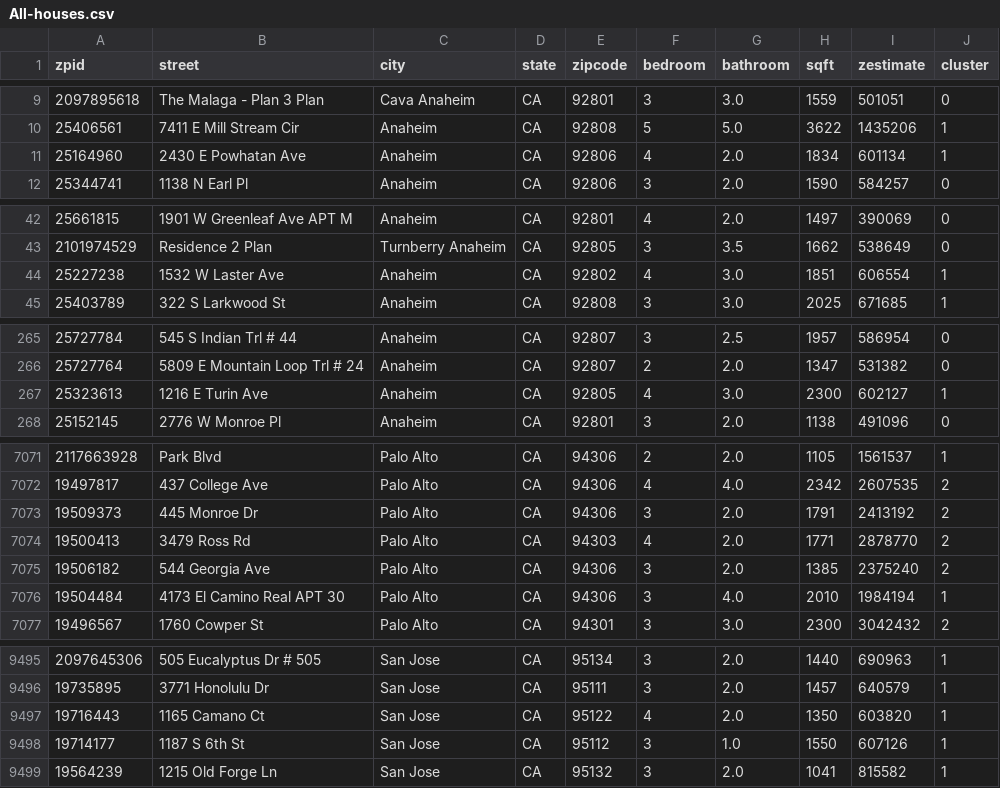
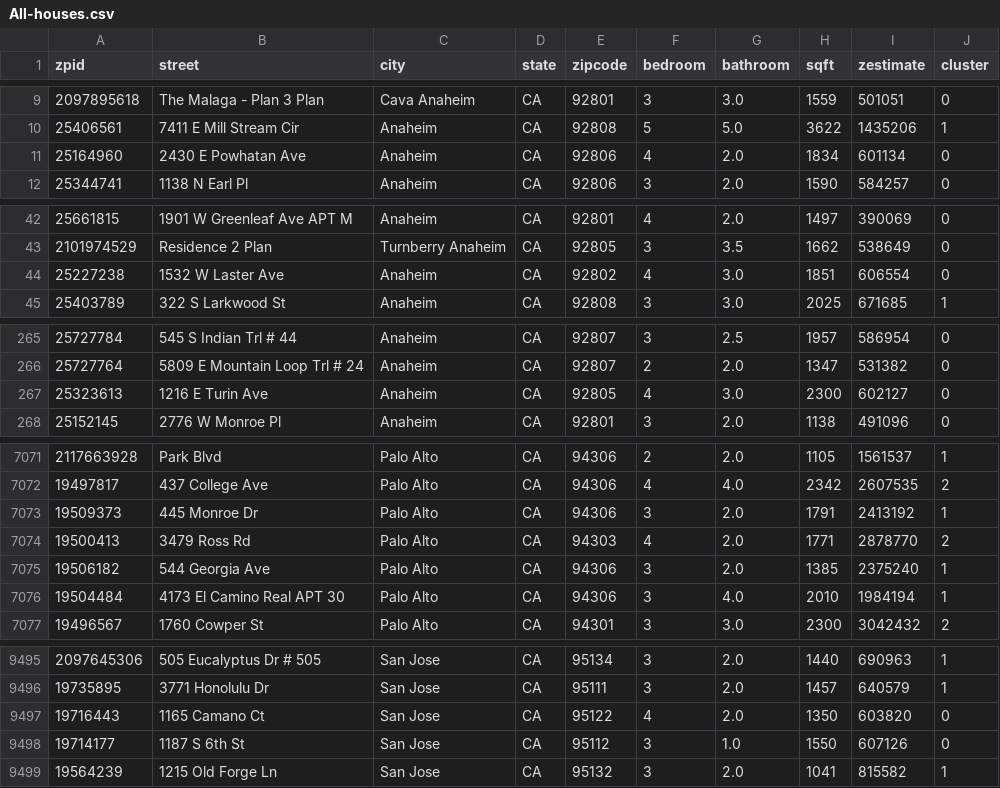
Before and after one commit to nikhilrampal15/q3project, a CSV file: data/clustered_results/All-houses.csv, drawn as a sheet; only a part is shown, gaps mark what is left out; the diff covers the shown part only.

```diff
--- a/data/clustered_results/All-houses.csv
+++ b/data/clustered_results/All-houses.csv
@@ -10,3 +10,3 @@ zpid,street,city,state,zipcode,bedroom,bathroom,sqft,zestimate,cluster
 25406561,7411 E Mill Stream Cir, Anaheim,CA,92808,5,5.0,3622,1435206,1
-25164960,2430 E Powhatan Ave, Anaheim,CA,92806,4,2.0,1834,601134,1
+25164960,2430 E Powhatan Ave, Anaheim,CA,92806,4,2.0,1834,601134,0
 25344741,1138 N Earl Pl, Anaheim,CA,92806,3,2.0,1590,584257,0
@@ -43,3 +43,3 @@ zpid,street,city,state,zipcode,bedroom,bathroom,sqft,zestimate,cluster
 2101974529,Residence 2 Plan, Turnberry Anaheim,CA,92805,3,3.5,1662,538649,0
-25227238,1532 W Laster Ave, Anaheim,CA,92802,4,3.0,1851,606554,1
+25227238,1532 W Laster Ave, Anaheim,CA,92802,4,3.0,1851,606554,0
 25403789,322 S Larkwood St, Anaheim,CA,92808,3,3.0,2025,671685,1
@@ -266,3 +266,3 @@ zpid,street,city,state,zipcode,bedroom,bathroom,sqft,zestimate,cluster
 25727764,5809 E Mountain Loop Trl # 24, Anaheim,CA,92807,2,2.0,1347,531382,0
-25323613,1216 E Turin Ave, Anaheim,CA,92805,4,3.0,2300,602127,1
+25323613,1216 E Turin Ave, Anaheim,CA,92805,4,3.0,2300,602127,0
 25152145,2776 W Monroe Pl, Anaheim,CA,92801,3,2.0,1138,491096,0
@@ -7072,5 +7072,5 @@ zpid,street,city,state,zipcode,bedroom,bathroom,sqft,zestimate,cluster
 19497817,437 College Ave, Palo Alto,CA,94306,4,4.0,2342,2607535,2
-19509373,445 Monroe Dr, Palo Alto,CA,94306,3,2.0,1791,2413192,2
+19509373,445 Monroe Dr, Palo Alto,CA,94306,3,2.0,1791,2413192,1
 19500413,3479 Ross Rd, Palo Alto,CA,94303,4,2.0,1771,2878770,2
-19506182,544 Georgia Ave, Palo Alto,CA,94306,3,2.0,1385,2375240,2
+19506182,544 Georgia Ave, Palo Alto,CA,94306,3,2.0,1385,2375240,1
 19504484,4173 El Camino Real APT 30, Palo Alto,CA,94306,3,4.0,2010,1984194,1
@@ -9496,4 +9496,4 @@ zpid,street,city,state,zipcode,bedroom,bathroom,sqft,zestimate,cluster
 19735895,3771 Honolulu Dr, San Jose,CA,95111,3,2.0,1457,640579,1
-19716443,1165 Camano Ct, San Jose,CA,95122,4,2.0,1350,603820,1
-19714177,1187 S 6th St, San Jose,CA,95112,3,1.0,1550,607126,1
+19716443,1165 Camano Ct, San Jose,CA,95122,4,2.0,1350,603820,0
+19714177,1187 S 6th St, San Jose,CA,95112,3,1.0,1550,607126,0
 19564239,1215 Old Forge Ln, San Jose,CA,95132,3,2.0,1041,815582,1
```
Also changed, not shown: 70 edited cells elsewhere in this file, 10 other files.
